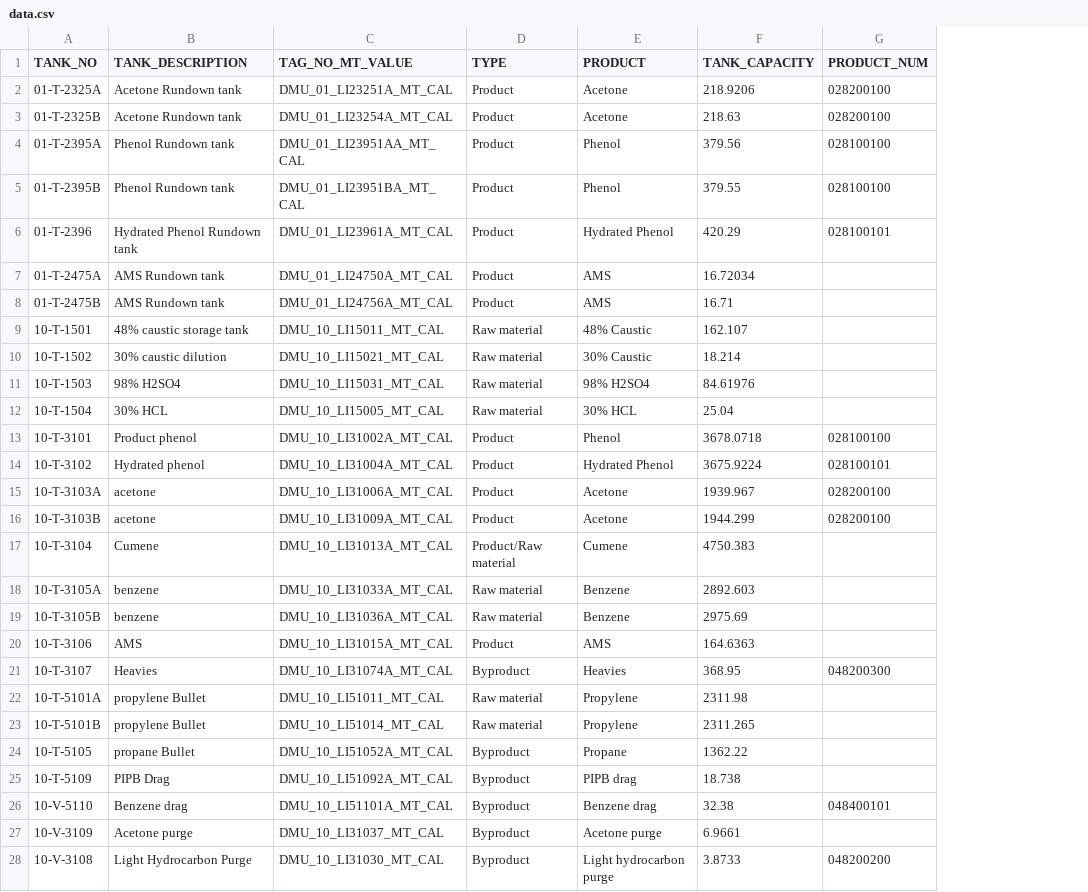
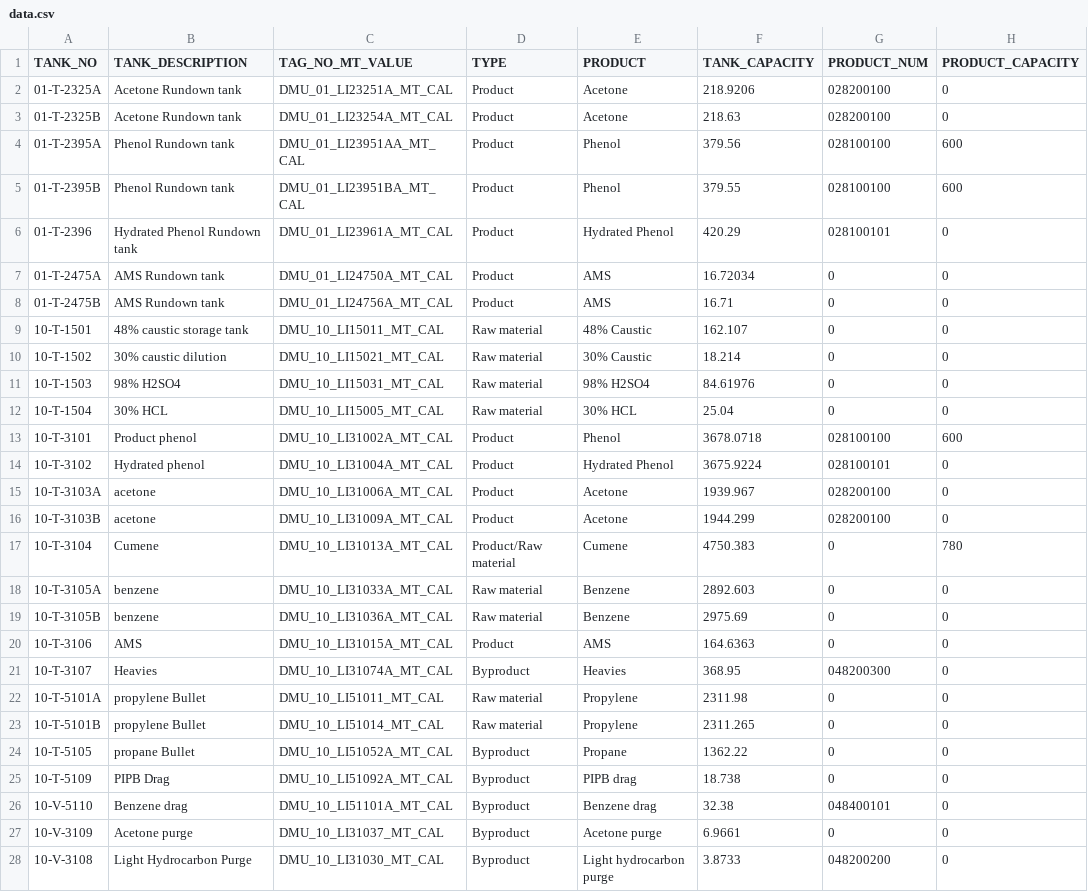
Before and after one commit to tejascybit/dpl_dashboard_web, a CSV file: scripts/data.csv, drawn as a sheet; only a part is shown; the diff covers the shown part only; the diff names each change by its address in the sheet, - before the commit and + after, or states it on an @@ line.

Commit message:
sales inventory production api working fine

```diff
--- a/scripts/data.csv
+++ b/scripts/data.csv
+column H (PRODUCT_CAPACITY), rows 2-28: 0 | 0 | 600 | 600 | 0 | 0 | 0 | 0 | 0 | 0 | 0 | 600 | 0 | 0 | 0 | 780 | 0 | 0 | 0 | 0 | 0 | 0 | 0 | 0 | 0 | 0 | 0
-G7:G12 (PRODUCT_NUM): (empty)
+G7:G12 (PRODUCT_NUM): 0
-G17:G20 (PRODUCT_NUM): (empty)
+G17:G20 (PRODUCT_NUM): 0
-G22:G25 (PRODUCT_NUM): (empty)
+G22:G25 (PRODUCT_NUM): 0
-G27 (PRODUCT_NUM): (empty)
+G27 (PRODUCT_NUM): 0
```
Also changed, not shown: 1 edited cell elsewhere in this file, 17 other files.
